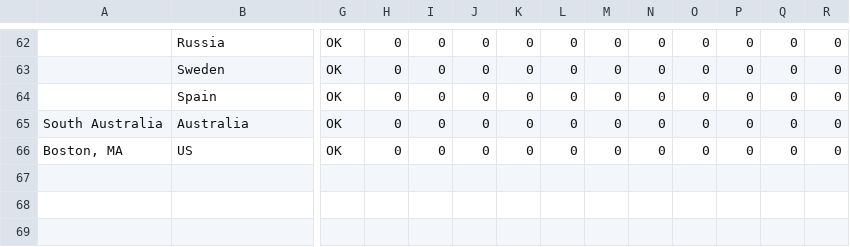
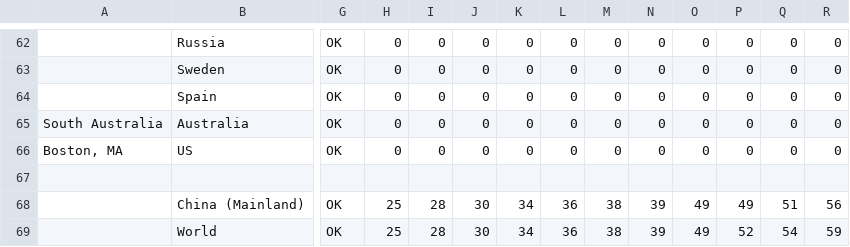
Before and after one commit to Sam-C/trackingcoronavirus.com, a CSV file: recovered.csv, drawn as a sheet; only a part is shown, gaps mark what is left out; rows hold the shown columns only; the diff names each change by its address in the sheet, - before the commit and + after, or states it on an @@ line.

```diff
--- a/recovered.csv
+++ b/recovered.csv
+row 67: (empty)
+row 68:  | China (Mainland) | OK | 25 | 28 | 30 | 34 | 36 | 38 | 39 | 49 | 49 | 51 | 56
+row 69:  | World | OK | 25 | 28 | 30 | 34 | 36 | 38 | 39 | 49 | 52 | 54 | 59
```
Also changed, not shown: confirmed.csv, death.csv, 1 other file.
